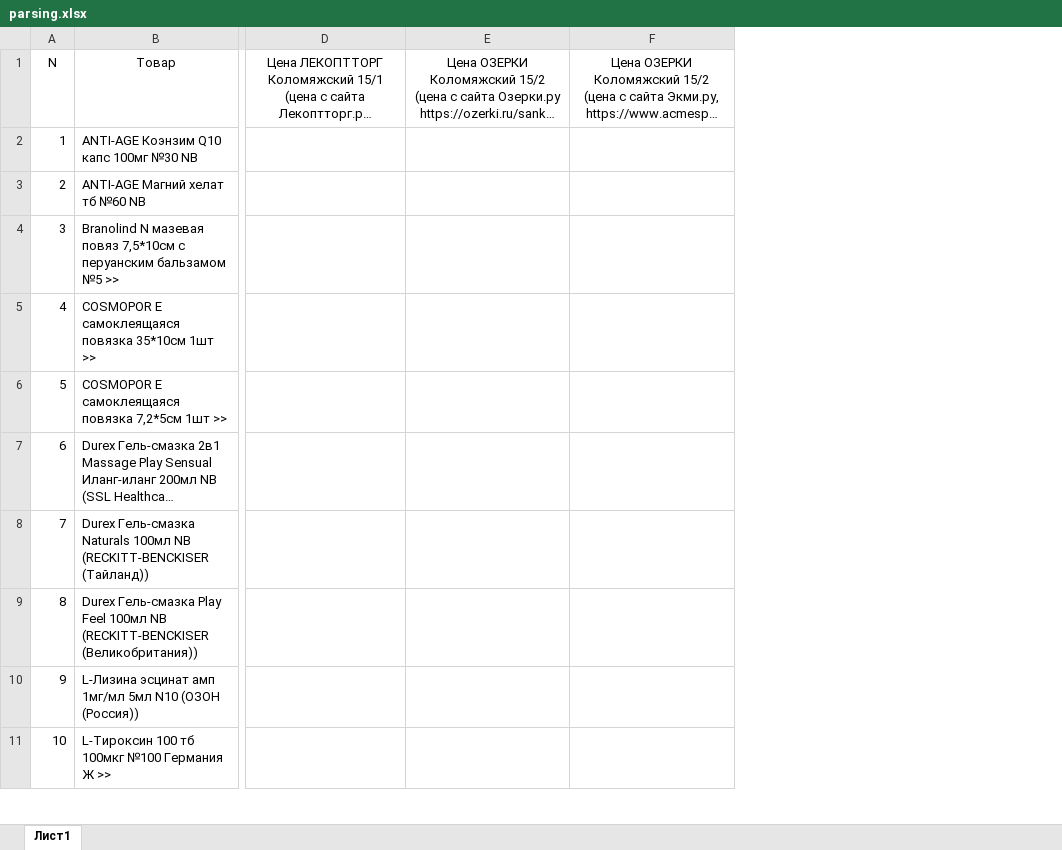
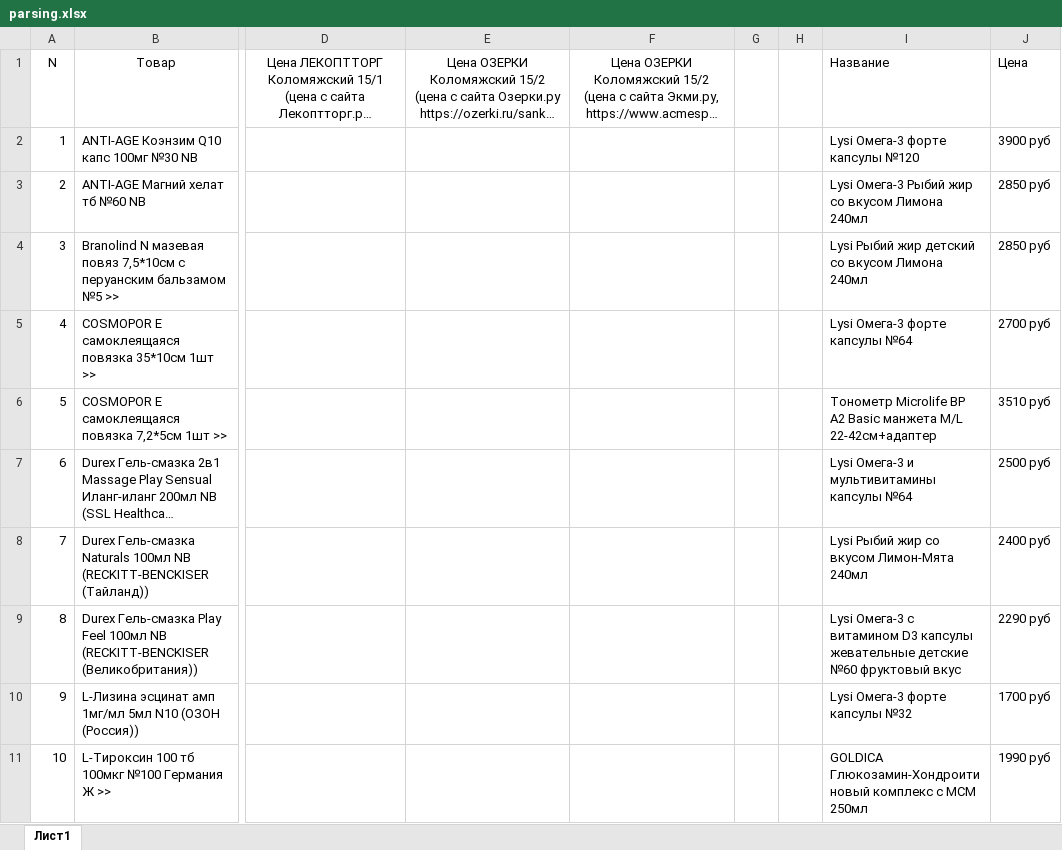
Before and after one commit to daniluxa/SiteParser, an Excel workbook: parsing.xlsx, sheet Лист1, drawn as a sheet; only a part is shown, gaps mark what is left out; long unchanged cells end in …; values as stored, in another font and other column widths than the file's, no borders; the diff names each change by its address in the sheet, - before the commit and + after, or states it on an @@ line.

```diff
--- a/parsing.xlsx (sheet Лист1)
+++ b/parsing.xlsx (sheet Лист1)
+column G, empty
+column H, empty
+column I (Название), rows 2-11: Lysi Омега-3 форте капсулы №120 | Lysi Омега-3 Рыбий жир со вкусом Лимона 240мл | Lysi Рыбий жир детский со вкусом Лимона 240мл | Lysi Омега-3 форте капсулы №64 | Тонометр Microlife BP А2 Basic манжета M/L 22-42см+адаптер | Lysi Омега-3 и мультивитамины капсулы №64 | Lysi Рыбий жир со вкусом Лимон-Мята 240мл | Lysi Омега-3 с витамином D3 капсулы жевательные детские №60 фруктовый вкус | Lysi Омега-3 форте капсулы №32 | GOLDICA Глюкозамин-Хондроитиновый комплекс с МСМ 250мл
+column J (Цена), rows 2-11: 3900 руб | 2850 руб | 2850 руб | 2700 руб | 3510 руб | 2500 руб | 2400 руб | 2290 руб | 1700 руб | 1990 руб
```
Also changed, not shown: 1 other file.
